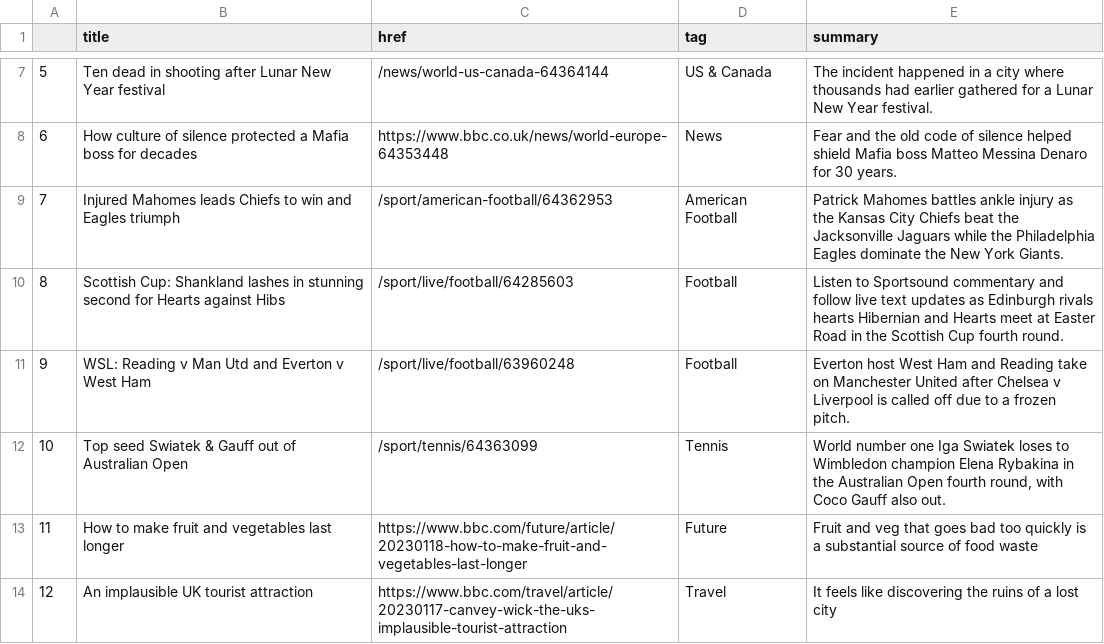
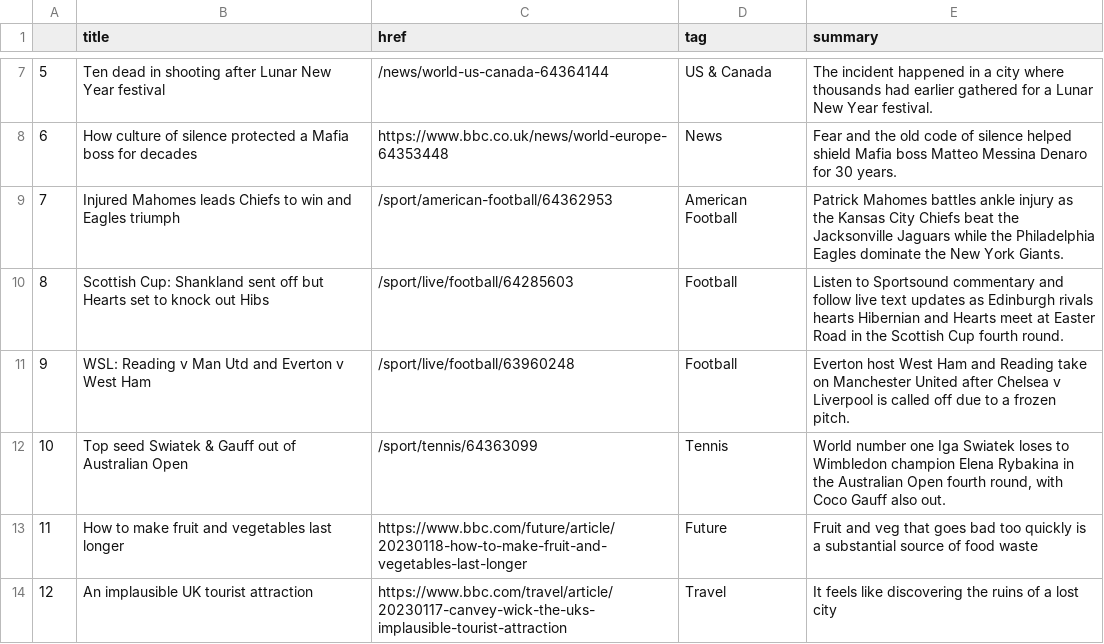
Before and after one commit to zhaoying2931/automatic-scraper, a CSV file: bbc-headlines.csv, drawn as a sheet; only a part is shown, gaps mark what is left out.

```diff
--- a/bbc-headlines.csv
+++ b/bbc-headlines.csv
@@ -9,3 +9,3 @@
 7,Injured Mahomes leads Chiefs to win and Eagles triumph,/sport/american-football/64362953,American Football,Patrick Mahomes battles ankle injury as the Kansas City Chiefs beat the Jacksonville Jaguars while the Philadelphia Eagles dominate the New York Giants.
-8,Scottish Cup: Shankland lashes in stunning second for Hearts against Hibs,/sport/live/football/64285603,Football,Listen to Sportsound commentary and follow live text updates as Edinburgh rivals hearts Hibernian and Hearts meet at Easter Road in the Scottish Cup fourth round.
+8,Scottish Cup: Shankland sent off but Hearts set to knock out Hibs,/sport/live/football/64285603,Football,Listen to Sportsound commentary and follow live text updates as Edinburgh rivals hearts Hibernian and Hearts meet at Easter Road in the Scottish Cup fourth round.
 9,WSL: Reading v Man Utd and Everton v West Ham,/sport/live/football/63960248,Football,Everton host West Ham and Reading take on Manchester United after Chelsea v Liverpool is called off due to a frozen pitch.
```
